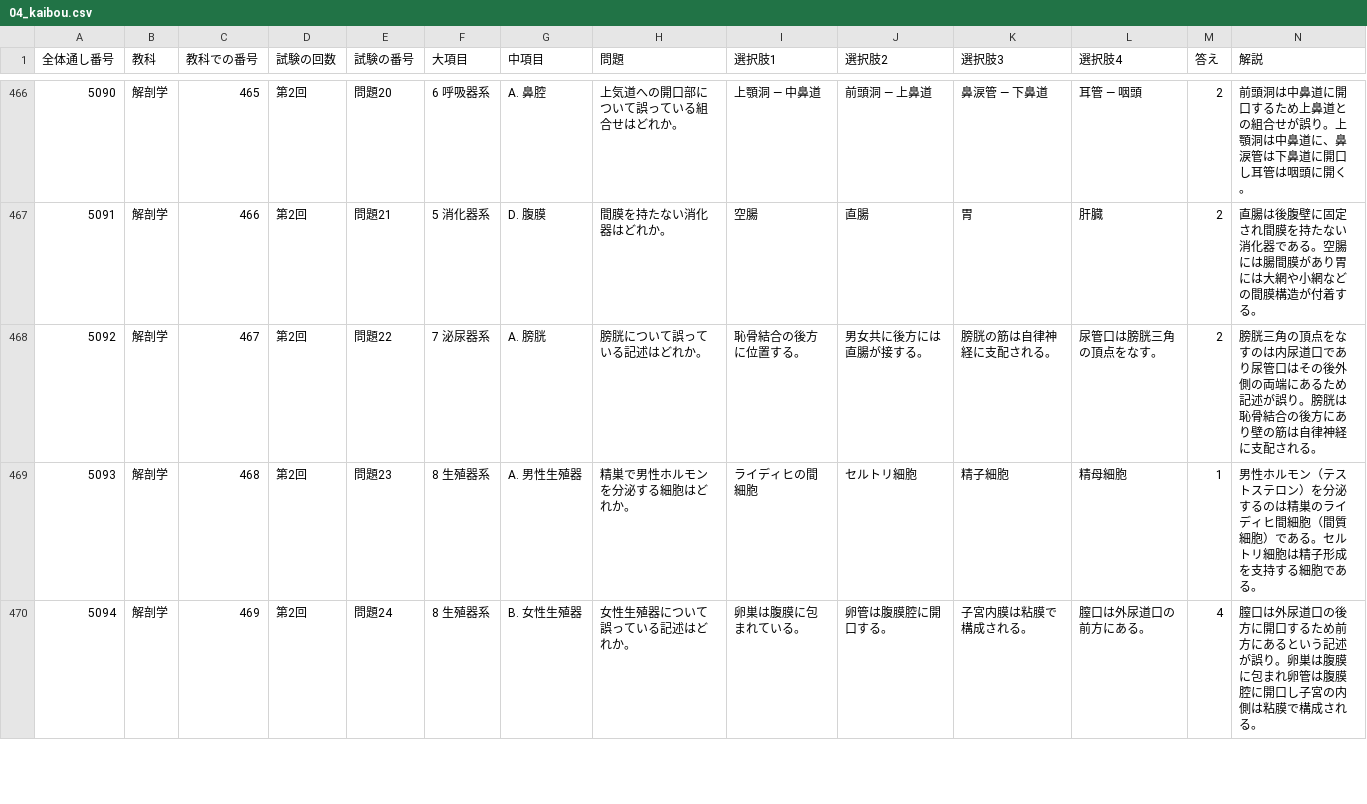
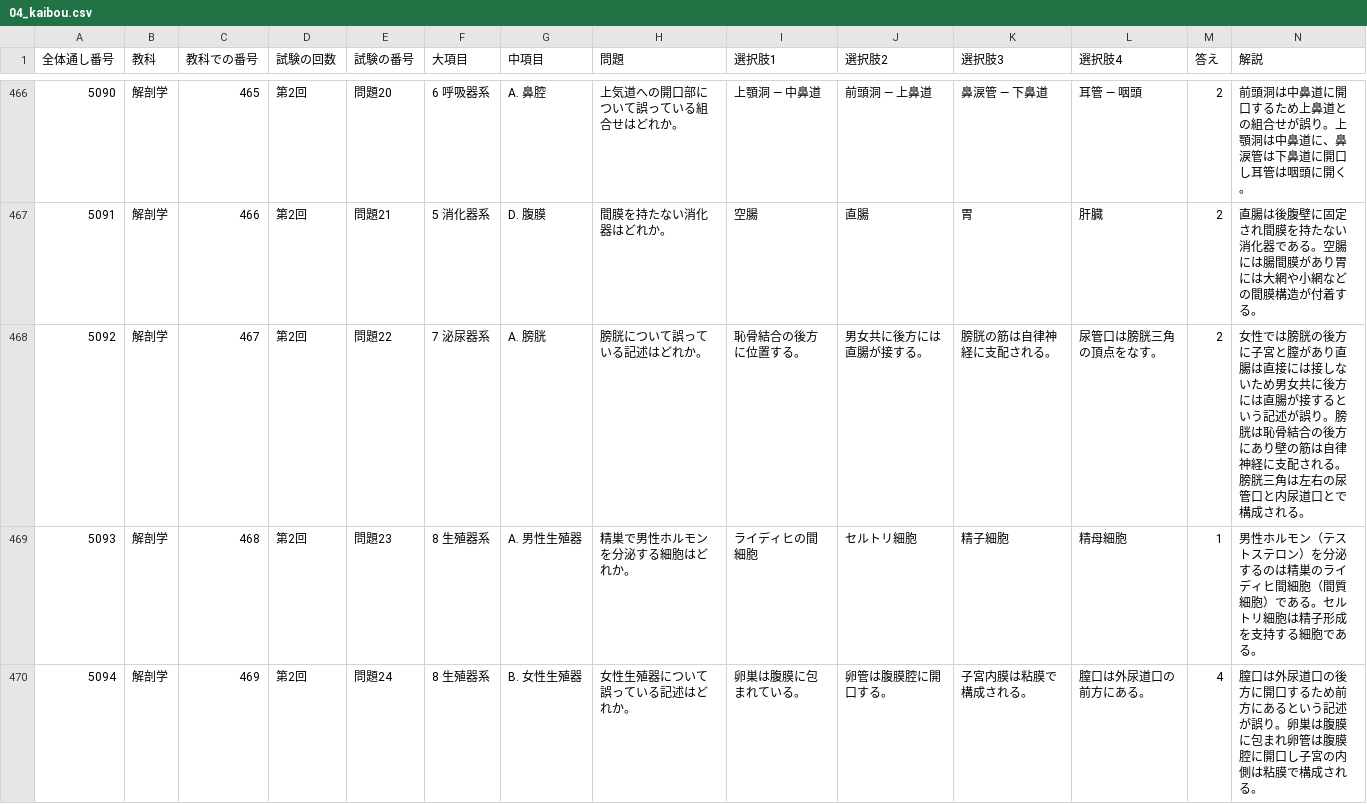
Before and after one commit to kaoman0079-ops/shinkyu_kokusitest, a CSV file: Csv/04_kaibou.csv, drawn as a sheet; only a part is shown, gaps mark what is left out.

```diff
--- a/Csv/04_kaibou.csv
+++ b/Csv/04_kaibou.csv
@@ -467,3 +467,3 @@
 5091,解剖学,466,第2回,問題21,5 消化器系,D. 腹膜,間膜を持たない消化器はどれか。,空腸,直腸,胃,肝臓,2,直腸は後腹壁に固定され間膜を持たない消化器である。空腸には腸間膜があり胃には大網や小網などの間膜構造が付着する。
-5092,解剖学,467,第2回,問題22,7 泌尿器系,A. 膀胱,膀胱について誤っている記述はどれか。,恥骨結合の後方に位置する。,男女共に後方には直腸が接する。,膀胱の筋は自律神経に支配される。,尿管口は膀胱三角の頂点をなす。,2,膀胱三角の頂点をなすのは内尿道口であり尿管口はその後外側の両端にあるため記述が誤り。膀胱は恥骨結合の後方にあり壁の筋は自律神経に支配される。
+5092,解剖学,467,第2回,問題22,7 泌尿器系,A. 膀胱,膀胱について誤っている記述はどれか。,恥骨結合の後方に位置する。,男女共に後方には直腸が接する。,膀胱の筋は自律神経に支配される。,尿管口は膀胱三角の頂点をなす。,2,女性では膀胱の後方に子宮と膣があり直腸は直接には接しないため男女共に後方には直腸が接するという記述が誤り。膀胱は恥骨結合の後方にあり壁の筋は自律神経に支配される。膀胱三角は左右の尿管口と内尿道口とで構成される。
 5093,解剖学,468,第2回,問題23,8 生殖器系,A. 男性生殖器,精巣で男性ホルモンを分泌する細胞はどれか。,ライディヒの間細胞,セルトリ細胞,精子細胞,精母細胞,1,男性ホルモン（テストステロン）を分泌するのは精巣のライディヒ間細胞（間質細胞）である。セルトリ細胞は精子形成を支持する細胞である。
```
Also changed, not shown: Csv/10_toyo_gairon.csv, Csv/11_keiraku_keiketsu.csv, 2 other files.
